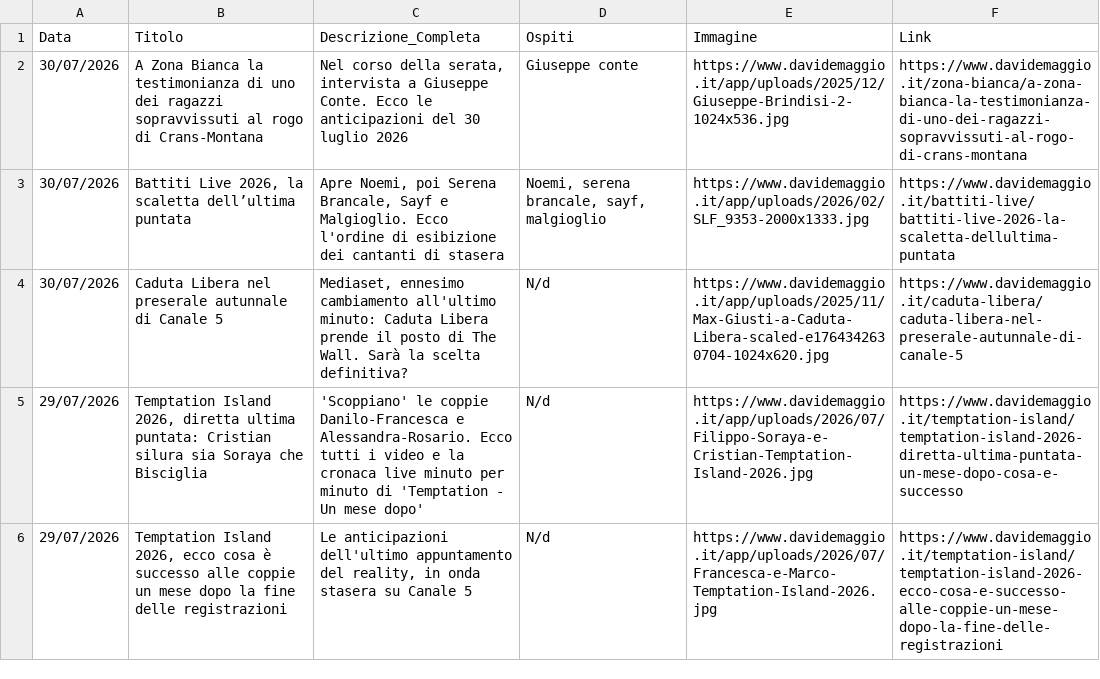
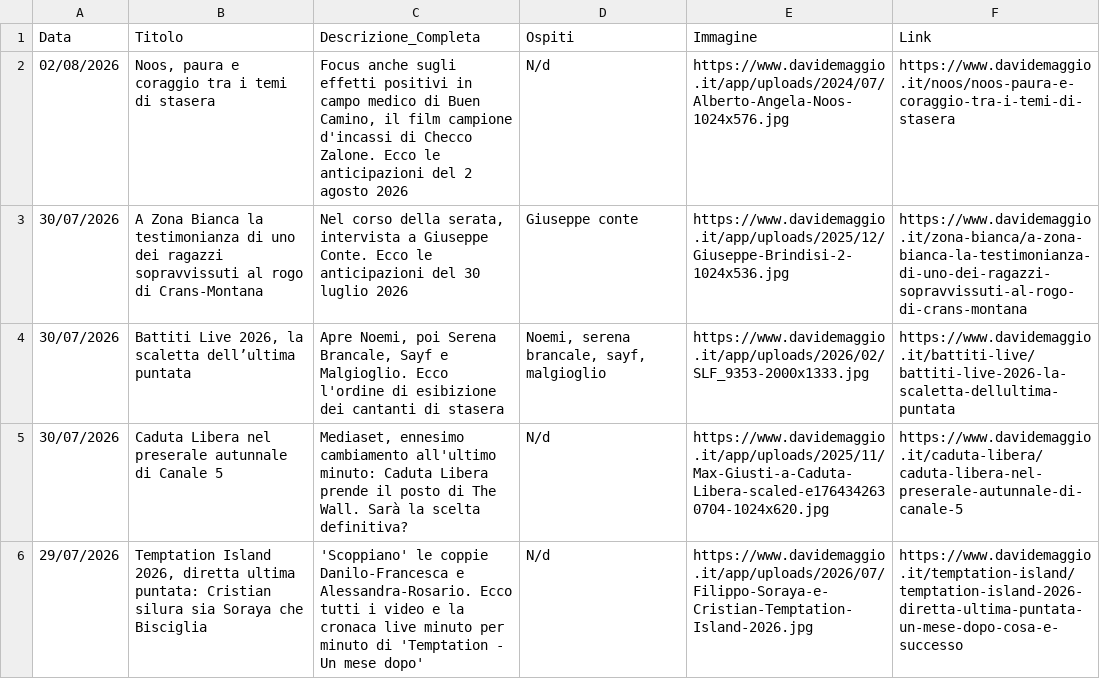
Before and after one commit to NVPasetti/strumenti_editoria_nvp, a CSV file: ospiti_tv.csv, drawn as a sheet; only a part is shown; the shorter side is filled out with more unchanged rows; the diff names each change by its address in the sheet, - before the commit and + after, or states it on an @@ line.

```diff
--- a/ospiti_tv.csv
+++ b/ospiti_tv.csv
+row 2: 02/08/2026 | Noos, paura e coraggio tra i temi di stasera | Focus anche sugli effetti positivi in campo medico di Buen Camino, il film campione d'incassi di Checco Zalone. Ecco le anticipazioni del 2 agosto 2026 | N/d | https://www.davidemaggio.it/app/uploads/2024/07/Alberto-Angela-Noos-1024x576.jpg | https://www.davidemaggio.it/noos/noos-paura-e-coraggio-tra-i-temi-di-stasera
```
